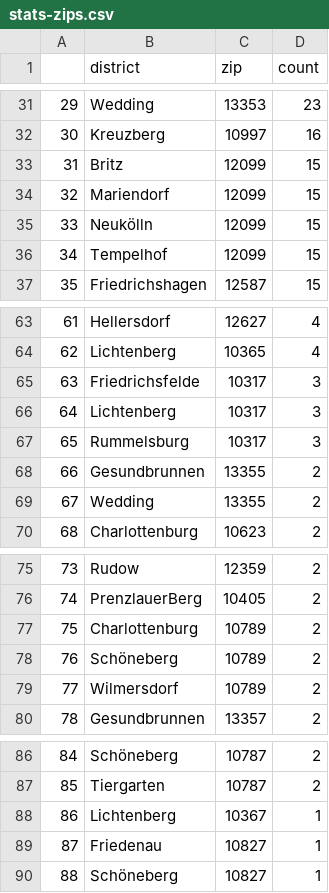
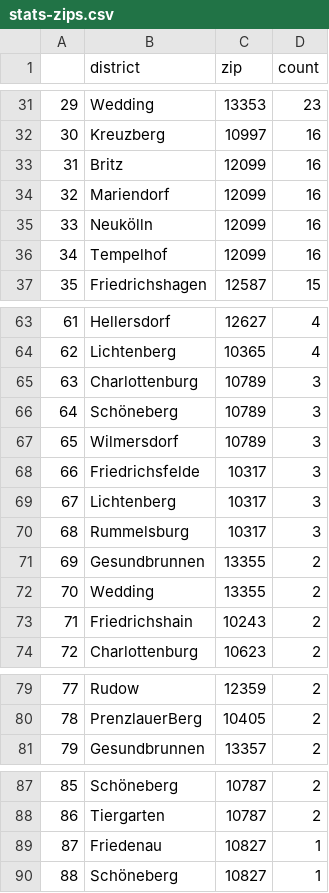
Before and after one commit to demodiff/berlin, a CSV file: data/stats-zips.csv, drawn as a sheet; only a part is shown, gaps mark what is left out; removed rows and columns are numbered as before the commit, all else as after; the diff covers the shown part only; the diff names each change by its address in the sheet, - before the commit and + after, or states it on an @@ line.

```diff
--- a/data/stats-zips.csv
+++ b/data/stats-zips.csv
@@ column A renumbered from row 8 down @@
-D33:D36 (count): 15
+D33:D36 (count): 16
+row 65: 63 | Charlottenburg | 10789 | 3
+row 66: 64 | Schöneberg | 10789 | 3
+row 67: 65 | Wilmersdorf | 10789 | 3
+row 73: 71 | Friedrichshain | 10243 | 2
-row 77: 75 | Charlottenburg | 10789 | 2
-row 78: 76 | Schöneberg | 10789 | 2
-row 79: 77 | Wilmersdorf | 10789 | 2
-row 88: 86 | Lichtenberg | 10367 | 1
```
Also changed, not shown: 9 added rows, 10 removed rows and 8 edited cells elsewhere in this file, 1 other file.
